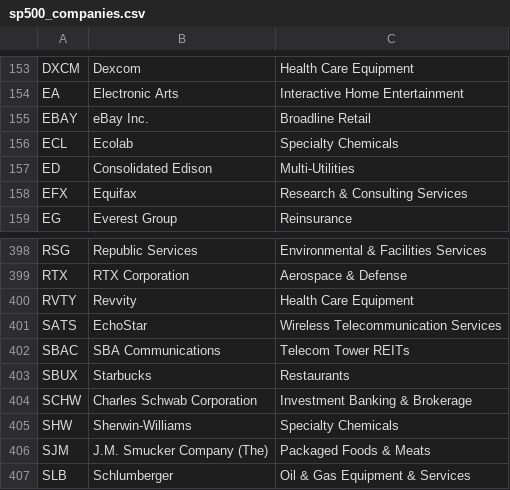
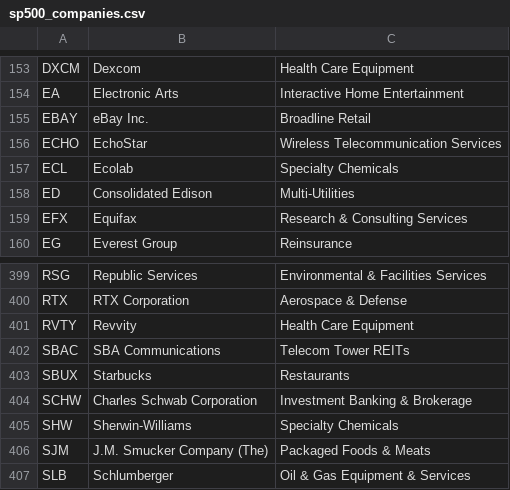
Before and after one commit to HaroonAi18/sp500-list-daily, a CSV file: data/sp500_companies.csv, drawn as a sheet; only a part is shown, gaps mark what is left out; removed rows and columns are numbered as before the commit, all else as after; the diff names each change by its address in the sheet, - before the commit and + after, or states it on an @@ line.

```diff
--- a/data/sp500_companies.csv
+++ b/data/sp500_companies.csv
+row 156: ECHO | EchoStar | Wireless Telecommunication Services
-row 401: SATS | EchoStar | Wireless Telecommunication Services
```
Also changed, not shown: 2 other files.
